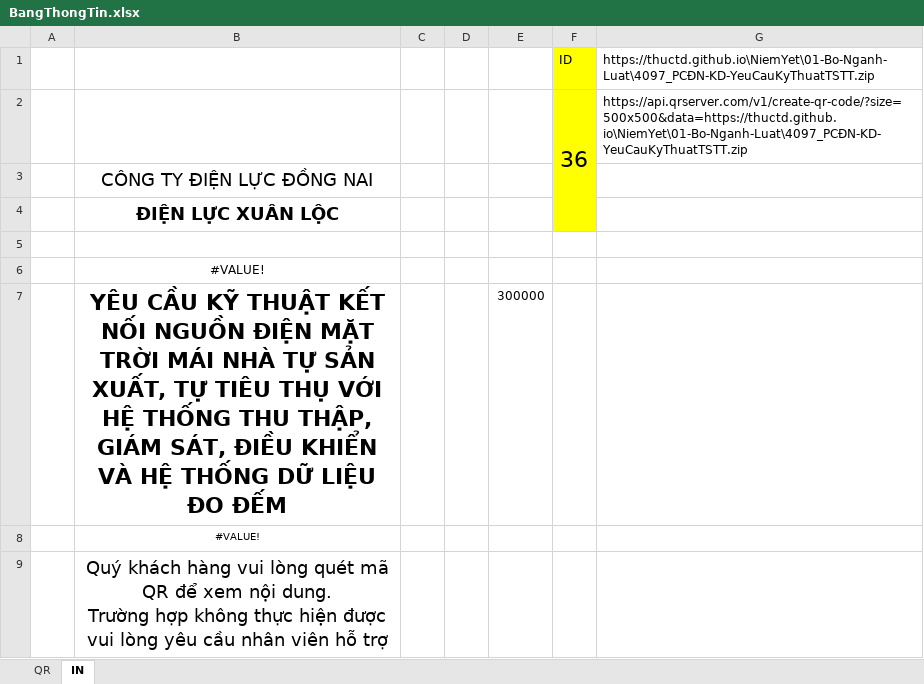
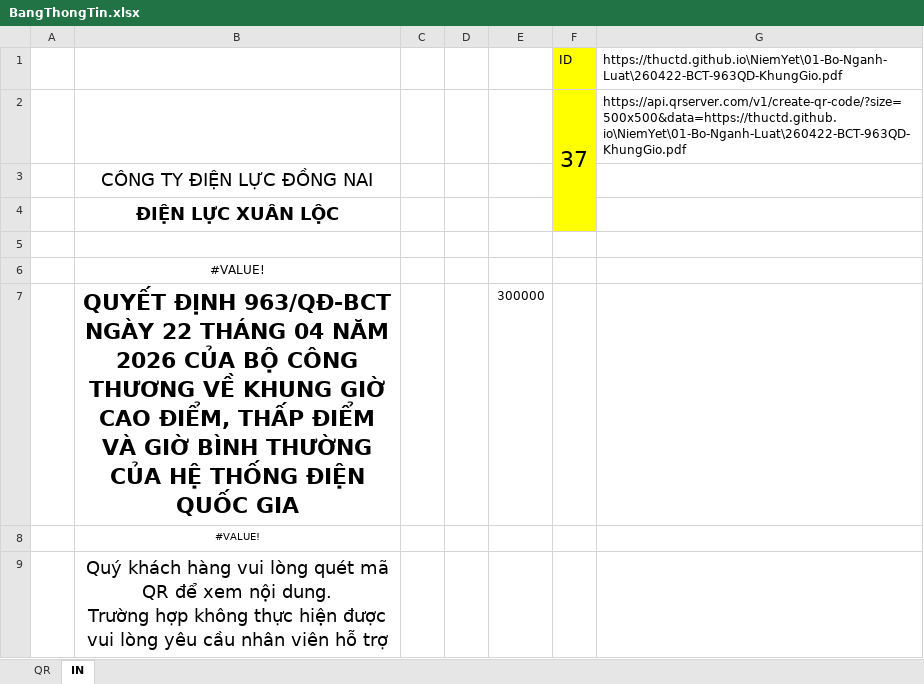
Before and after one commit to thuctd/thuctd.github.io, an Excel workbook: NiemYet/BangThongTin.xlsx, sheet IN, drawn as a sheet; values as stored, in another font and other column widths than the file's, no borders; charts and pictures not drawn; removed rows and columns are numbered as before the commit, all else as after; ↵ is a line break in a cell; the diff names each change by its address in the sheet, - before the commit and + after, or states it on an @@ line.

```diff
--- a/NiemYet/BangThongTin.xlsx (sheet IN)
+++ b/NiemYet/BangThongTin.xlsx (sheet IN)
-G1: https://thuctd.github.io\NiemYet\01-Bo-Nganh-Luat\4097_PCĐN-KD-YeuCauKyThuatTSTT.zip
+G1: https://thuctd.github.io\NiemYet\01-Bo-Nganh-Luat\260422-BCT-963QD-KhungGio.pdf
-row 2:  |  |  |  |  | 36 | https://api.qrserver.com/v1/create-qr-code/?size=500x500&data=https://thuctd.github.io\NiemYet\01-Bo-Nganh-Luat\4097_PCĐN-KD-YeuCauKyThuatTSTT.zip
+row 2:  |  |  |  |  | 37 | https://api.qrserver.com/v1/create-qr-code/?size=500x500&data=https://thuctd.github.io\NiemYet\01-Bo-Nganh-Luat\260422-BCT-963QD-KhungGio.pdf
-B7: YÊU CẦU KỸ THUẬT KẾT NỐI NGUỒN ĐIỆN MẶT TRỜI MÁI NHÀ TỰ SẢN ↵ XUẤT, TỰ TIÊU THỤ VỚI HỆ THỐNG THU THẬP, GIÁM SÁT, ĐIỀU KHIỂN VÀ HỆ THỐNG DỮ LIỆU ĐO ĐẾM
+B7: QUYẾT ĐỊNH 963/QĐ-BCT NGÀY 22 THÁNG 04 NĂM 2026 CỦA BỘ CÔNG THƯƠNG VỀ KHUNG GIỜ CAO ĐIỂM, THẤP ĐIỂM VÀ GIỜ BÌNH THƯỜNG CỦA HỆ THỐNG ĐIỆN QUỐC GIA
```
Also changed, not shown: sheet QR, charts or pictures, 10 other files.
